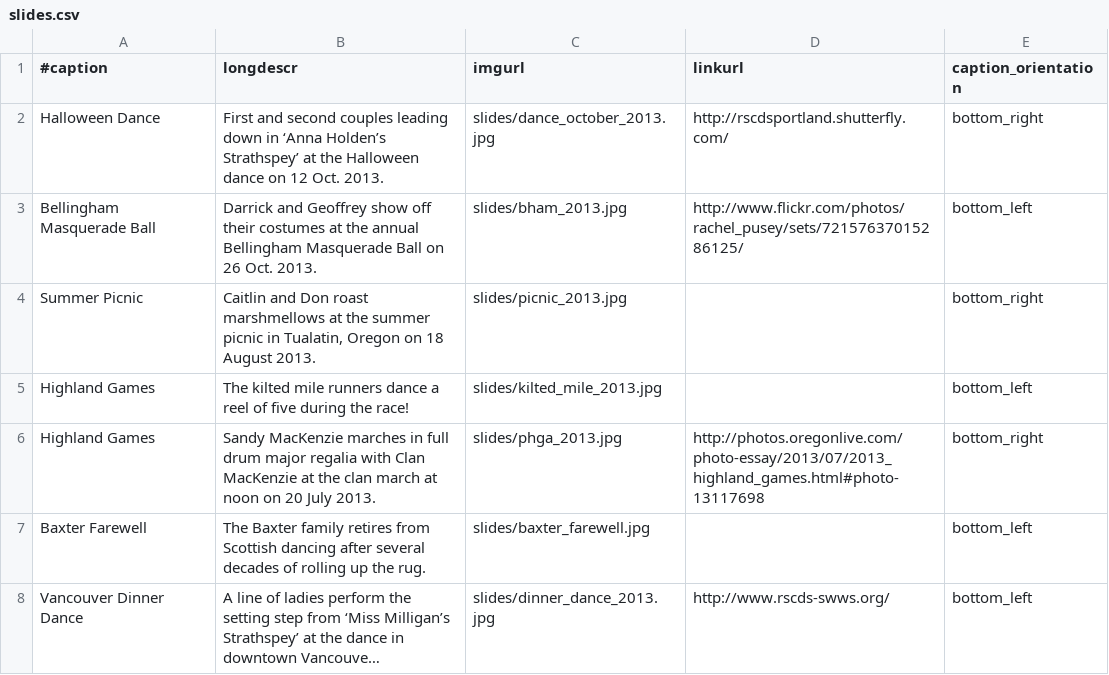
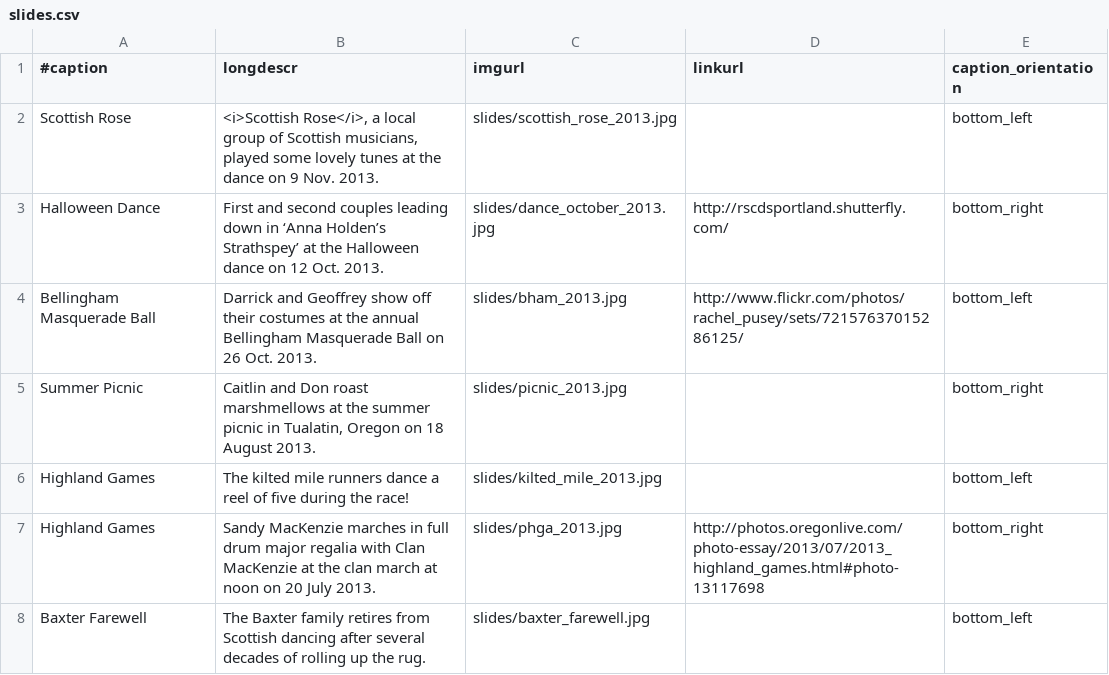
Before and after one commit to djwong/rscds, a CSV file: data/slides.csv, drawn as a sheet; only a part is shown; the shorter side is filled out with more unchanged rows; long unchanged cells end in ….

Commit message:
Add a new slide for the nov2013 dance.

```diff
--- a/data/slides.csv
+++ b/data/slides.csv
@@ -1,2 +1,3 @@
 #caption|longdescr|imgurl|linkurl|caption_orientation
+Scottish Rose|<i>Scottish Rose</i>, a local group of Scottish musicians, played some lovely tunes at the dance on 9 Nov. 2013.|slides/scottish_rose_2013.jpg||bottom_left
 Halloween Dance|First and second couples leading down in ‘Anna Holden’s Strathspey’ at the Halloween dance on 12 Oct. 2013.|slides/dance_october_2013.jpg|http://rscdsportland.shutterfly.com/|bottom_right
```
Also changed, not shown: 1 other file.
